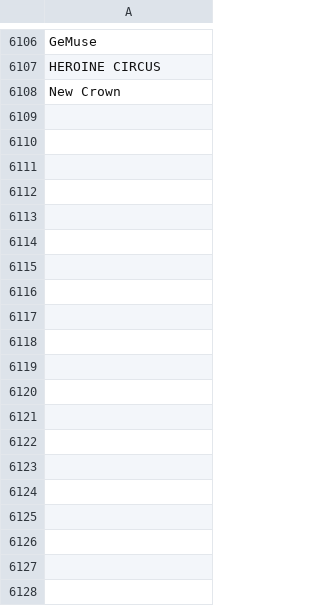
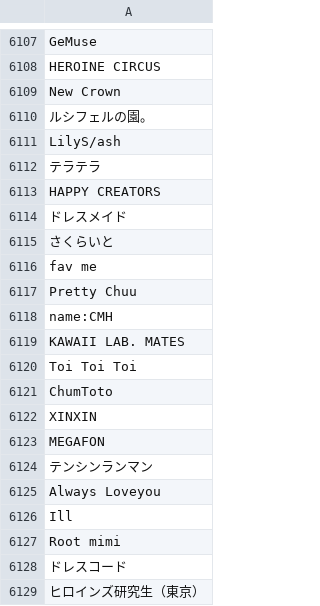
Before and after one commit to KozyKozy113/timetable-detect, a CSV file: data/master/idolname_latest.csv, drawn as a sheet; only a part is shown, gaps mark what is left out; the diff covers the shown part only.

```diff
--- a/data/master/idolname_latest.csv
+++ b/data/master/idolname_latest.csv
@@ -6108 +6109,21 @@ HEROINE CIRCUS
 New Crown
+ルシフェルの園。
+LilyS/ash
+テラテラ
+HAPPY CREATORS
+ドレスメイド
+さくらいと
+fav me
+Pretty Chuu
+name:CMH
+KAWAII LAB. MATES
+Toi Toi Toi
+ChumToto
+XINXIN
+MEGAFON
+テンシンランマン
+Always Loveyou
+Ill
+Root mimi
+ドレスコード
+ヒロインズ研究生（東京）
```
Also changed, not shown: 11 added rows and 1 moved row elsewhere in this file, data/master/idolname_tobeupdated.csv, data/master/projects_master.csv, 10 other files.
